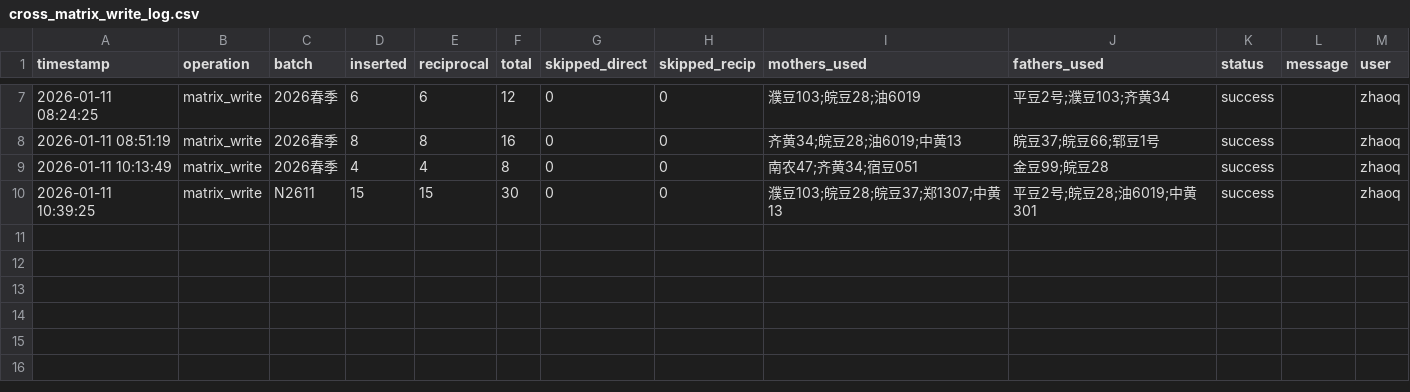
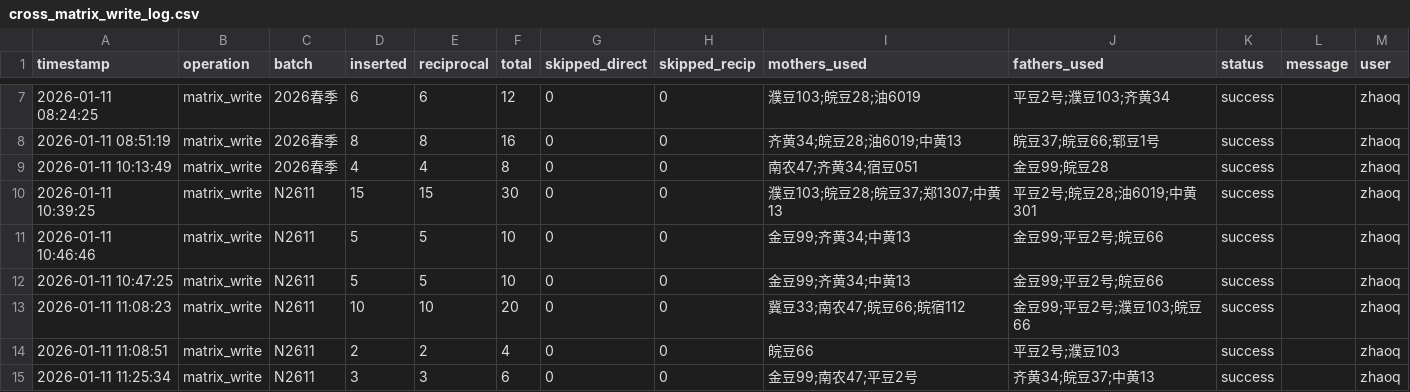
Before and after one commit to shenshenwu5/soy_cross_v2, a CSV file: apps/logs/cross_matrix_write_log.csv, drawn as a sheet; only a part is shown, gaps mark what is left out.

```diff
--- a/apps/logs/cross_matrix_write_log.csv
+++ b/apps/logs/cross_matrix_write_log.csv
@@ -10 +10,6 @@
 "2026-01-11 10:39:25","matrix_write","N2611",15,15,30,0,0,"濮豆103;皖豆28;皖豆37;郑1307;中黄13","平豆2号;皖豆28;油6019;中黄301","success","","zhaoq"
+"2026-01-11 10:46:46","matrix_write","N2611",5,5,10,0,0,"金豆99;齐黄34;中黄13","金豆99;平豆2号;皖豆66","success","","zhaoq"
+"2026-01-11 10:47:25","matrix_write","N2611",5,5,10,0,0,"金豆99;齐黄34;中黄13","金豆99;平豆2号;皖豆66","success","","zhaoq"
+"2026-01-11 11:08:23","matrix_write","N2611",10,10,20,0,0,"冀豆33;南农47;皖豆66;皖宿112","金豆99;平豆2号;濮豆103;皖豆66","success","","zhaoq"
+"2026-01-11 11:08:51","matrix_write","N2611",2,2,4,0,0,"皖豆66","平豆2号;濮豆103","success","","zhaoq"
+"2026-01-11 11:25:34","matrix_write","N2611",3,3,6,0,0,"金豆99;南农47;平豆2号","齐黄34;皖豆37;中黄13","success","","zhaoq"
```
Also changed, not shown: 7 other files.
